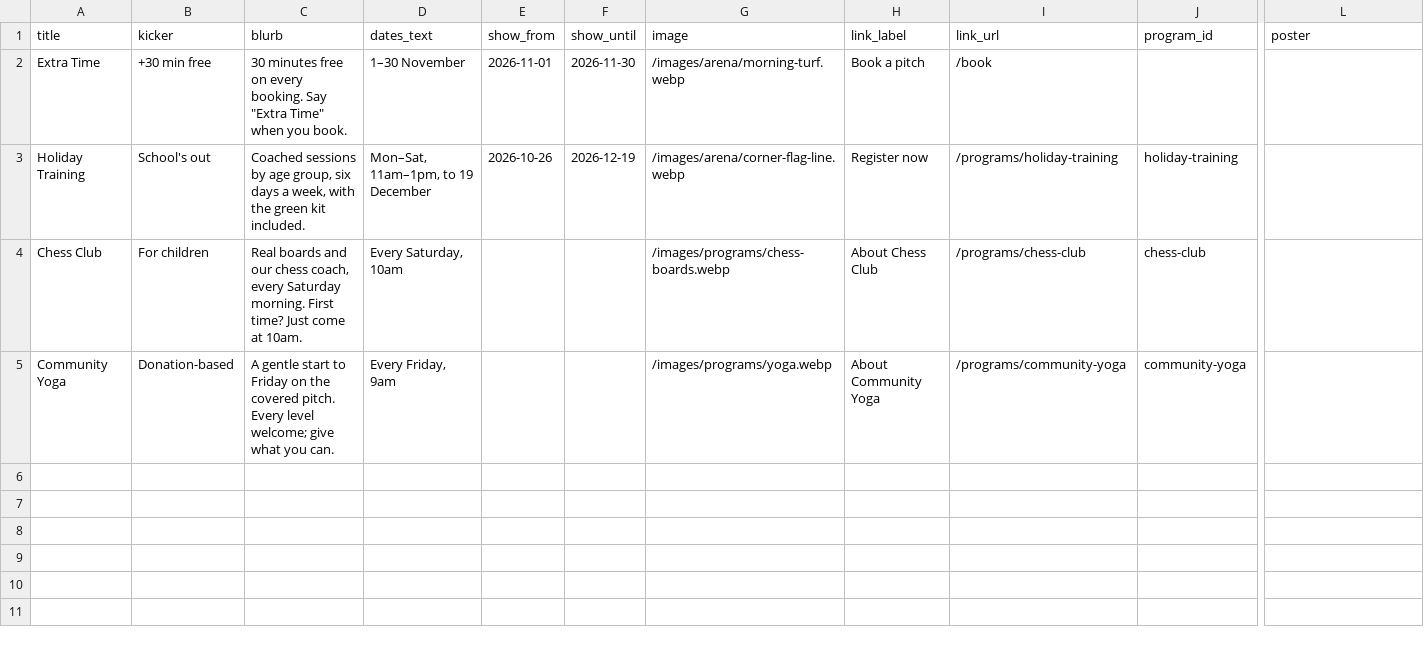
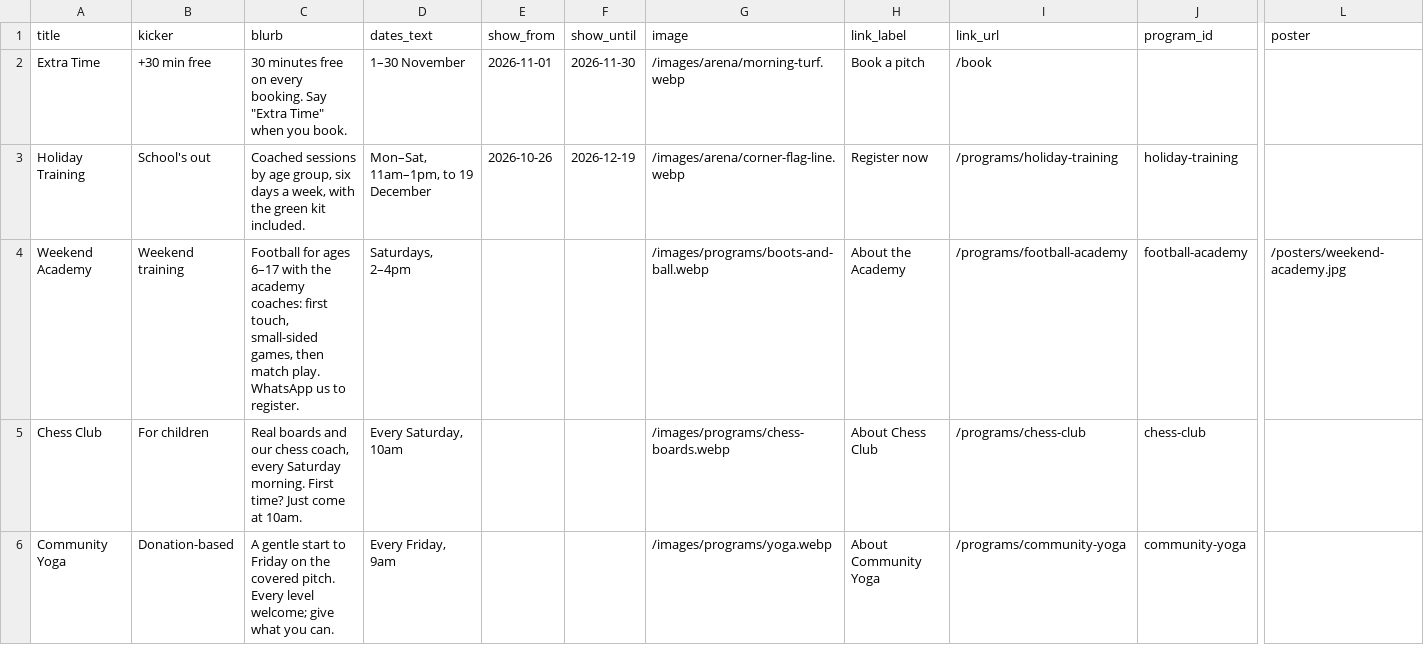
Before and after one commit to Murash-ops/mvsa-publicV2, a CSV file: docs/whats-on-template.csv, drawn as a sheet; only a part is shown, gaps mark what is left out; rows hold the shown columns only; the diff covers the shown part only; the diff names each change by its address in the sheet, - before the commit and + after, or states it on an @@ line.

```diff
--- a/docs/whats-on-template.csv
+++ b/docs/whats-on-template.csv
+row 4: Weekend Academy | Weekend training | Football for ages 6–17 with the academy coaches: first touch, small-sided games, then match play. WhatsApp us to register. | Saturdays, 2–4pm |  |  | /images/programs/boots-and-ball.webp | About the Academy | /programs/football-academy | football-academy | /posters/weekend-academy.jpg
```
Also changed, not shown: 1 added row elsewhere in this file, 8 other files.
